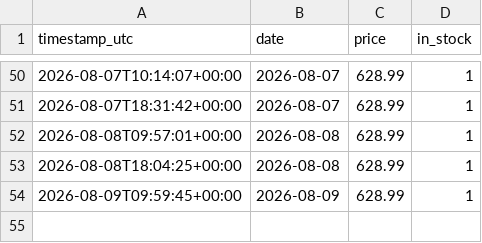
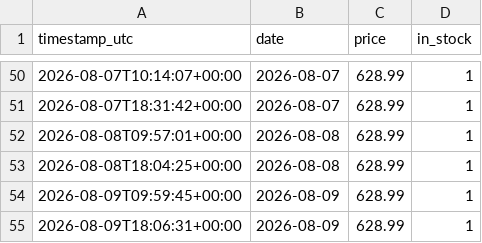
Before and after one commit to lookdnr/part-scraper, a CSV file: data/history/ram-gskill-tz5-neo-6000-cl30__awdit.csv, drawn as a sheet; only a part is shown, gaps mark what is left out; the diff names each change by its address in the sheet, - before the commit and + after, or states it on an @@ line.

```diff
--- a/data/history/ram-gskill-tz5-neo-6000-cl30__awdit.csv
+++ b/data/history/ram-gskill-tz5-neo-6000-cl30__awdit.csv
+row 55: 2026-08-09T18:06:31+00:00 | 2026-08-09 | 628.99 | 1
```
Also changed, not shown: data/history/rtx5070-asus-dual-oc__awdit.csv, data/history/rtx5070ti-gigabyte-windforce-oc__awdit.csv, 1 other file.
